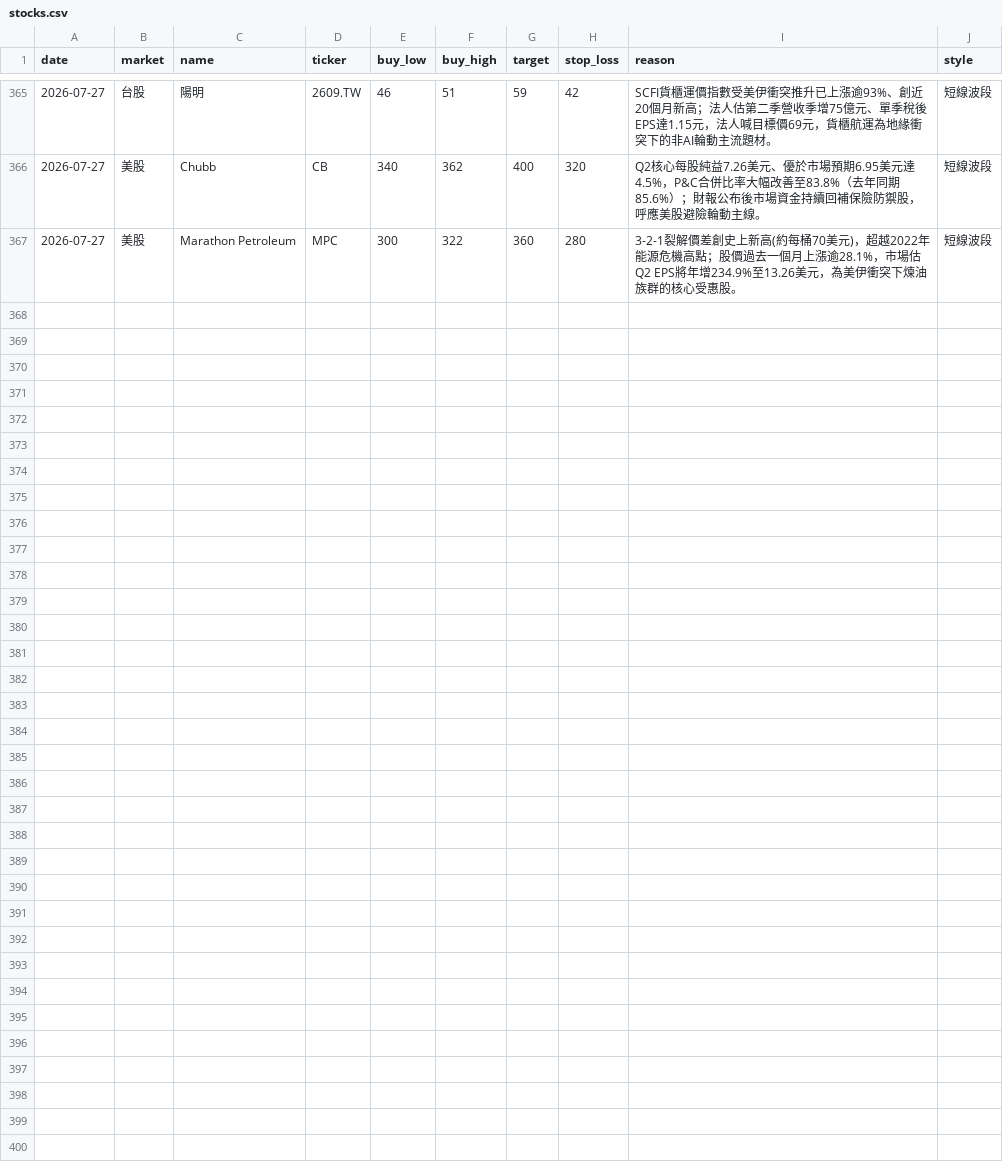
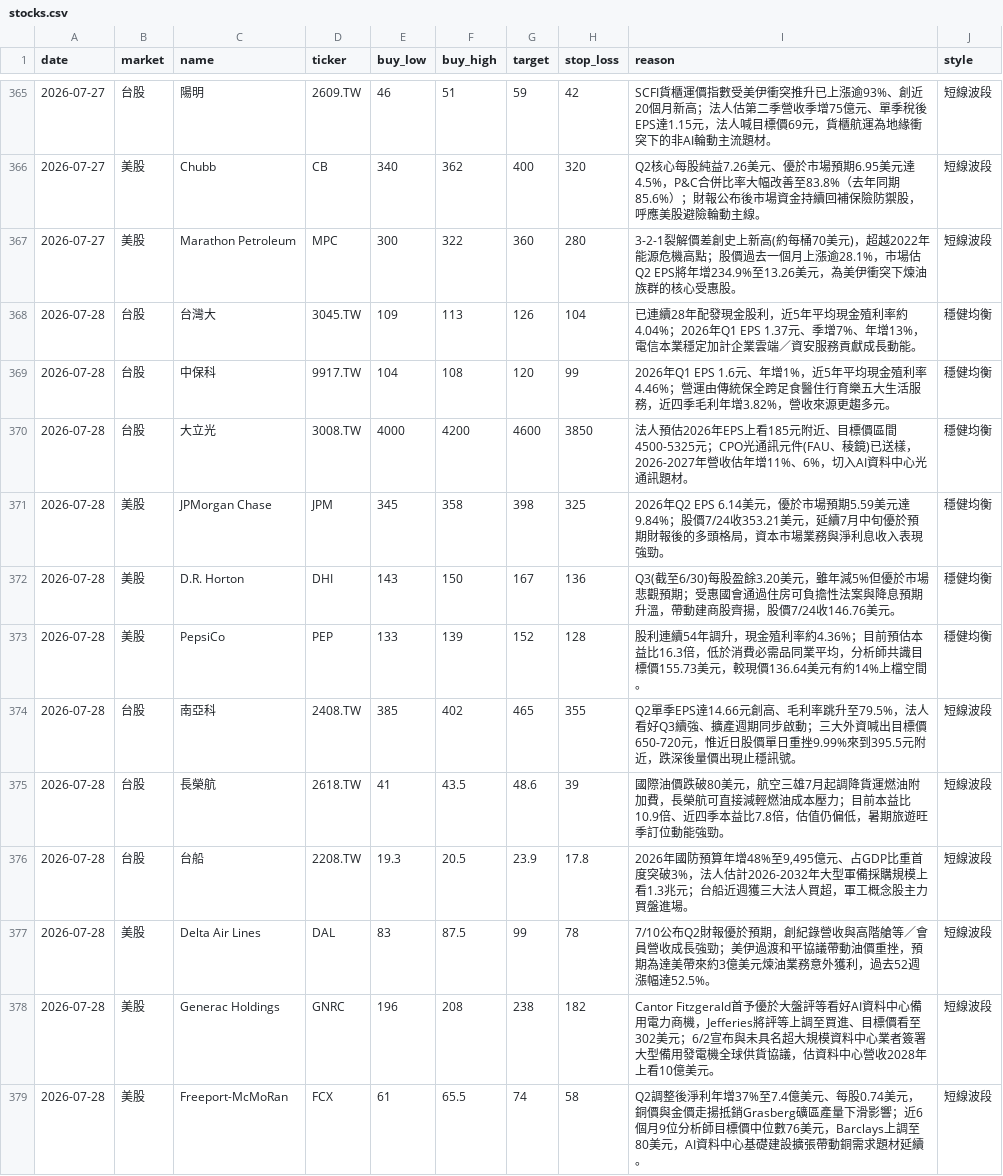
Before and after one commit to cyc123456789/Stock, a CSV file: stocks.csv, drawn as a sheet; only a part is shown, gaps mark what is left out; the diff names each change by its address in the sheet, - before the commit and + after, or states it on an @@ line.

```diff
--- a/stocks.csv
+++ b/stocks.csv
+row 368: 2026-07-28 | 台股 | 台灣大 | 3045.TW | 109 | 113 | 126 | 104 | 已連續28年配發現金股利，近5年平均現金殖利率約4.04%；2026年Q1 EPS 1.37元、季增7%、年增13%，電信本業穩定加計企業雲端／資安服務貢獻成長動能。 | 穩健均衡
+row 369: 2026-07-28 | 台股 | 中保科 | 9917.TW | 104 | 108 | 120 | 99 | 2026年Q1 EPS 1.6元、年增1%，近5年平均現金殖利率4.46%；營運由傳統保全跨足食醫住行育樂五大生活服務，近四季毛利年增3.82%，營收來源更趨多元。 | 穩健均衡
+row 370: 2026-07-28 | 台股 | 大立光 | 3008.TW | 4000 | 4200 | 4600 | 3850 | 法人預估2026年EPS上看185元附近、目標價區間4500-5325元；CPO光通訊元件(FAU、稜鏡)已送樣，2026-2027年營收估年增11%、6%，切入AI資料中心光通訊題材。 | 穩健均衡
+row 371: 2026-07-28 | 美股 | JPMorgan Chase | JPM | 345 | 358 | 398 | 325 | 2026年Q2 EPS 6.14美元，優於市場預期5.59美元達9.84%；股價7/24收353.21美元，延續7月中旬優於預期財報後的多頭格局，資本市場業務與淨利息收入表現強勁。 | 穩健均衡
+row 372: 2026-07-28 | 美股 | D.R. Horton | DHI | 143 | 150 | 167 | 136 | Q3(截至6/30)每股盈餘3.20美元，雖年減5%但優於市場悲觀預期；受惠國會通過住房可負擔性法案與降息預期升溫，帶動建商股齊揚，股價7/24收146.76美元。 | 穩健均衡
+row 373: 2026-07-28 | 美股 | PepsiCo | PEP | 133 | 139 | 152 | 128 | 股利連續54年調升，現金殖利率約4.36%；目前預估本益比16.3倍，低於消費必需品同業平均，分析師共識目標價155.73美元，較現價136.64美元有約14%上檔空間。 | 穩健均衡
+row 374: 2026-07-28 | 台股 | 南亞科 | 2408.TW | 385 | 402 | 465 | 355 | Q2單季EPS達14.66元創高、毛利率跳升至79.5%，法人看好Q3續強、擴產週期同步啟動；三大外資喊出目標價650-720元，惟近日股價單日重挫9.99%來到395.5元附近，跌深後量價出現止穩訊號。 | 短線波段
+row 375: 2026-07-28 | 台股 | 長榮航 | 2618.TW | 41 | 43.5 | 48.6 | 39 | 國際油價跌破80美元，航空三雄7月起調降貨運燃油附加費，長榮航可直接減輕燃油成本壓力；目前本益比10.9倍、近四季本益比7.8倍，估值仍偏低，暑期旅遊旺季訂位動能強勁。 | 短線波段
+row 376: 2026-07-28 | 台股 | 台船 | 2208.TW | 19.3 | 20.5 | 23.9 | 17.8 | 2026年國防預算年增48%至9,495億元、占GDP比重首度突破3%，法人估計2026-2032年大型軍備採購規模上看1.3兆元；台船近週獲三大法人買超，軍工概念股主力買盤進場。 | 短線波段
+row 377: 2026-07-28 | 美股 | Delta Air Lines | DAL | 83 | 87.5 | 99 | 78 | 7/10公布Q2財報優於預期，創紀錄營收與高階艙等／會員營收成長強勁；美伊過渡和平協議帶動油價重挫，預期為達美帶來約3億美元煉油業務意外獲利，過去52週漲幅達52.5%。 | 短線波段
+row 378: 2026-07-28 | 美股 | Generac Holdings | GNRC | 196 | 208 | 238 | 182 | Cantor Fitzgerald首予優於大盤評等看好AI資料中心備用電力商機，Jefferies將評等上調至買進、目標價看至302美元；6/2宣布與未具名超大規模資料中心業者簽署大型備用發電機全球供貨協議，估資料中心營收2028年上看10億美元。 | 短線波段
+row 379: 2026-07-28 | 美股 | Freeport-McMoRan | FCX | 61 | 65.5 | 74 | 58 | Q2調整後淨利年增37%至7.4億美元、每股0.74美元，銅價與金價走揚抵銷Grasberg礦區產量下滑影響；近6個月9位分析師目標價中位數76美元，Barclays上調至80美元，AI資料中心基礎建設擴張帶動銅需求題材延續。 | 短線波段
```
Also changed, not shown: 2 other files.
